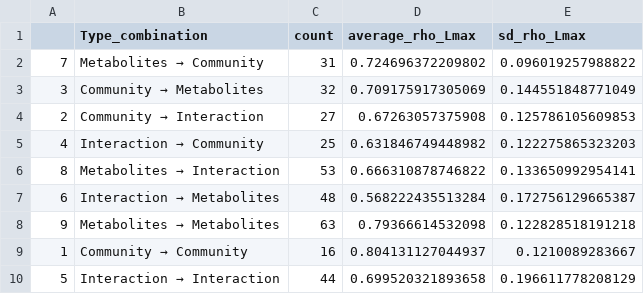
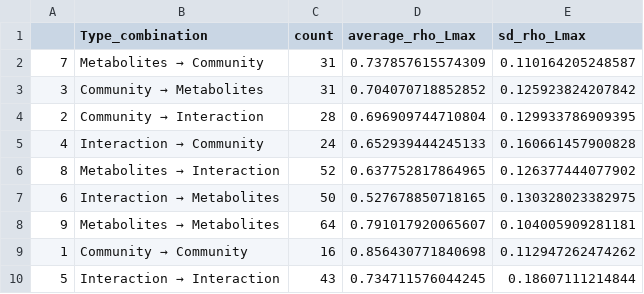
Before and after one commit to Chao-Jui/Time-varying-Microbial-Interactions, a CSV file: Figure5/average_rho_Lmax.csv, drawn as a sheet.

```diff
--- a/Figure5/average_rho_Lmax.csv
+++ b/Figure5/average_rho_Lmax.csv
@@ -1,10 +1,10 @@
 "","Type_combination","count","average_rho_Lmax","sd_rho_Lmax"
-"7","Metabolites → Community",31,0.724696372209802,0.096019257988822
-"3","Community → Metabolites",32,0.709175917305069,0.144551848771049
-"2","Community → Interaction",27,0.67263057375908,0.125786105609853
-"4","Interaction → Community",25,0.631846749448982,0.122275865323203
-"8","Metabolites → Interaction",53,0.666310878746822,0.133650992954141
-"6","Interaction → Metabolites",48,0.568222435513284,0.172756129665387
-"9","Metabolites → Metabolites",63,0.79366614532098,0.122828518191218
-"1","Community → Community",16,0.804131127044937,0.1210089283667
-"5","Interaction → Interaction",44,0.699520321893658,0.196611778208129
+"7","Metabolites → Community",31,0.737857615574309,0.110164205248587
+"3","Community → Metabolites",31,0.704070718852852,0.125923824207842
+"2","Community → Interaction",28,0.696909744710804,0.129933786909395
+"4","Interaction → Community",24,0.652939444245133,0.160661457900828
+"8","Metabolites → Interaction",52,0.637752817864965,0.126377444077902
+"6","Interaction → Metabolites",50,0.527678850718165,0.130328023382975
+"9","Metabolites → Metabolites",64,0.791017920065607,0.104005909281181
+"1","Community → Community",16,0.856430771840698,0.112947262474262
+"5","Interaction → Interaction",43,0.734711576044245,0.18607111214844
```
Also changed, not shown: Figure5/UASB_109_v2.csv, Figure5/ccmda_UASB_dtrend_T_dTtype_linear_v3_all_combination_make legend.csv, 5 other files.
